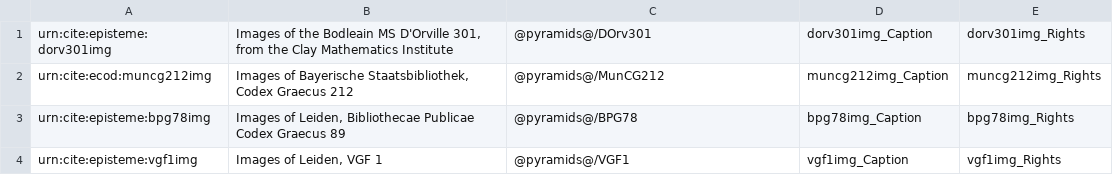
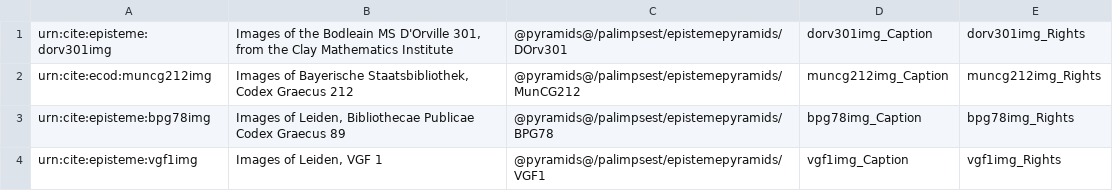
Before and after one commit to openmss/mss, a CSV file: extension-images/imgcollections.csv, drawn as a sheet.

Commit message:
Add path info for image collections.

```diff
--- a/extension-images/imgcollections.csv
+++ b/extension-images/imgcollections.csv
@@ -1,4 +1,4 @@
-urn:cite:episteme:dorv301img,"Images of the Bodleain MS D'Orville 301, from the Clay Mathematics Institute","@pyramids@/DOrv301",dorv301img_Caption,dorv301img_Rights
-urn:cite:ecod:muncg212img,"Images of Bayerische Staatsbibliothek, Codex Graecus 212","@pyramids@/MunCG212",muncg212img_Caption,muncg212img_Rights
-urn:cite:episteme:bpg78img,"Images of Leiden, Bibliothecae Publicae Codex Graecus 89","@pyramids@/BPG78",bpg78img_Caption,bpg78img_Rights
-urn:cite:episteme:vgf1img,"Images of Leiden, VGF 1","@pyramids@/VGF1",vgf1img_Caption,vgf1img_Rights
+urn:cite:episteme:dorv301img,"Images of the Bodleain MS D'Orville 301, from the Clay Mathematics Institute","@pyramids@/palimpsest/epistemepyramids/DOrv301",dorv301img_Caption,dorv301img_Rights
+urn:cite:ecod:muncg212img,"Images of Bayerische Staatsbibliothek, Codex Graecus 212","@pyramids@/palimpsest/epistemepyramids/MunCG212",muncg212img_Caption,muncg212img_Rights
+urn:cite:episteme:bpg78img,"Images of Leiden, Bibliothecae Publicae Codex Graecus 89","@pyramids@/palimpsest/epistemepyramids/BPG78",bpg78img_Caption,bpg78img_Rights
+urn:cite:episteme:vgf1img,"Images of Leiden, VGF 1","@pyramids@/palimpsest/epistemepyramids/VGF1",vgf1img_Caption,vgf1img_Rights
```
